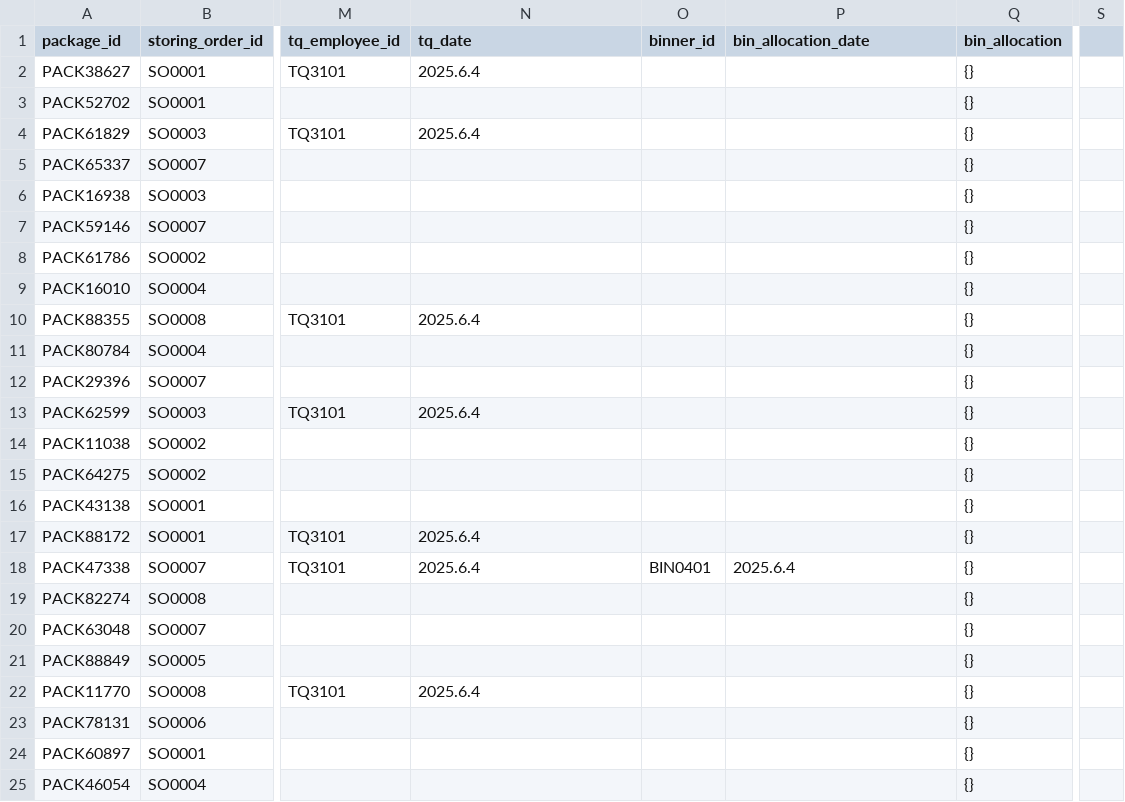
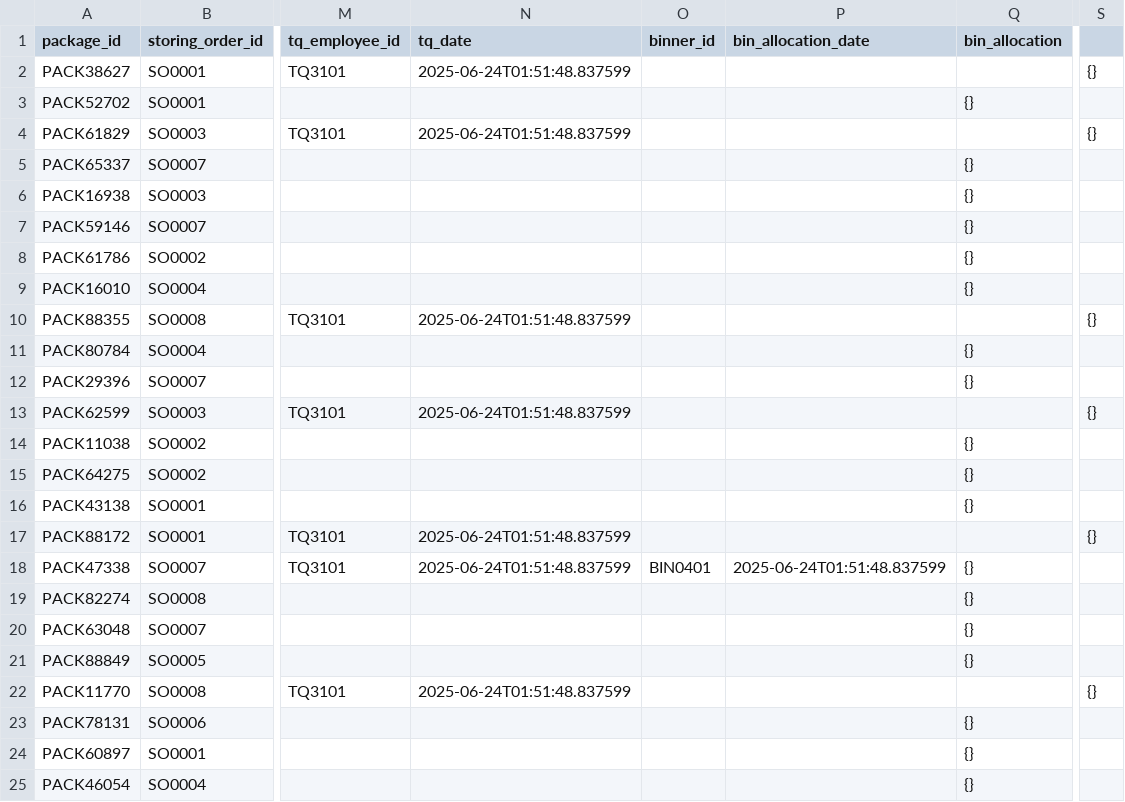
Before and after one commit to cargoops/backend, a CSV file: data/Packages.csv, drawn as a sheet; only a part is shown, gaps mark what is left out; the diff names each change by its address in the sheet, - before the commit and + after, or states it on an @@ line.

```diff
--- a/data/Packages.csv
+++ b/data/Packages.csv
-N2 (tq_date): 2025.6.4
+N2 (tq_date): 2025-06-24T01:51:48.837599
-Q2 (bin_allocation): {}
+Q2 (bin_allocation): (empty)
-S2: (empty)
+S2: {}
-N4 (tq_date): 2025.6.4
+N4 (tq_date): 2025-06-24T01:51:48.837599
-Q4 (bin_allocation): {}
+Q4 (bin_allocation): (empty)
-S4: (empty)
+S4: {}
-N10 (tq_date): 2025.6.4
+N10 (tq_date): 2025-06-24T01:51:48.837599
-Q10 (bin_allocation): {}
+Q10 (bin_allocation): (empty)
-S10: (empty)
+S10: {}
-N13 (tq_date): 2025.6.4
+N13 (tq_date): 2025-06-24T01:51:48.837599
-Q13 (bin_allocation): {}
+Q13 (bin_allocation): (empty)
-S13: (empty)
+S13: {}
-N17:N18 (tq_date): 2025.6.4
+N17:N18 (tq_date): 2025-06-24T01:51:48.837599
-Q17 (bin_allocation): {}
+Q17 (bin_allocation): (empty)
-S17: (empty)
+S17: {}
-P18 (bin_allocation_date): 2025.6.4
+P18 (bin_allocation_date): 2025-06-24T01:51:48.837599
-N22 (tq_date): 2025.6.4
+N22 (tq_date): 2025-06-24T01:51:48.837599
-Q22 (bin_allocation): {}
+Q22 (bin_allocation): (empty)
-S22: (empty)
+S22: {}
```
Also changed, not shown: data/Items.csv, data/PickOrders.csv, 7 other files.
